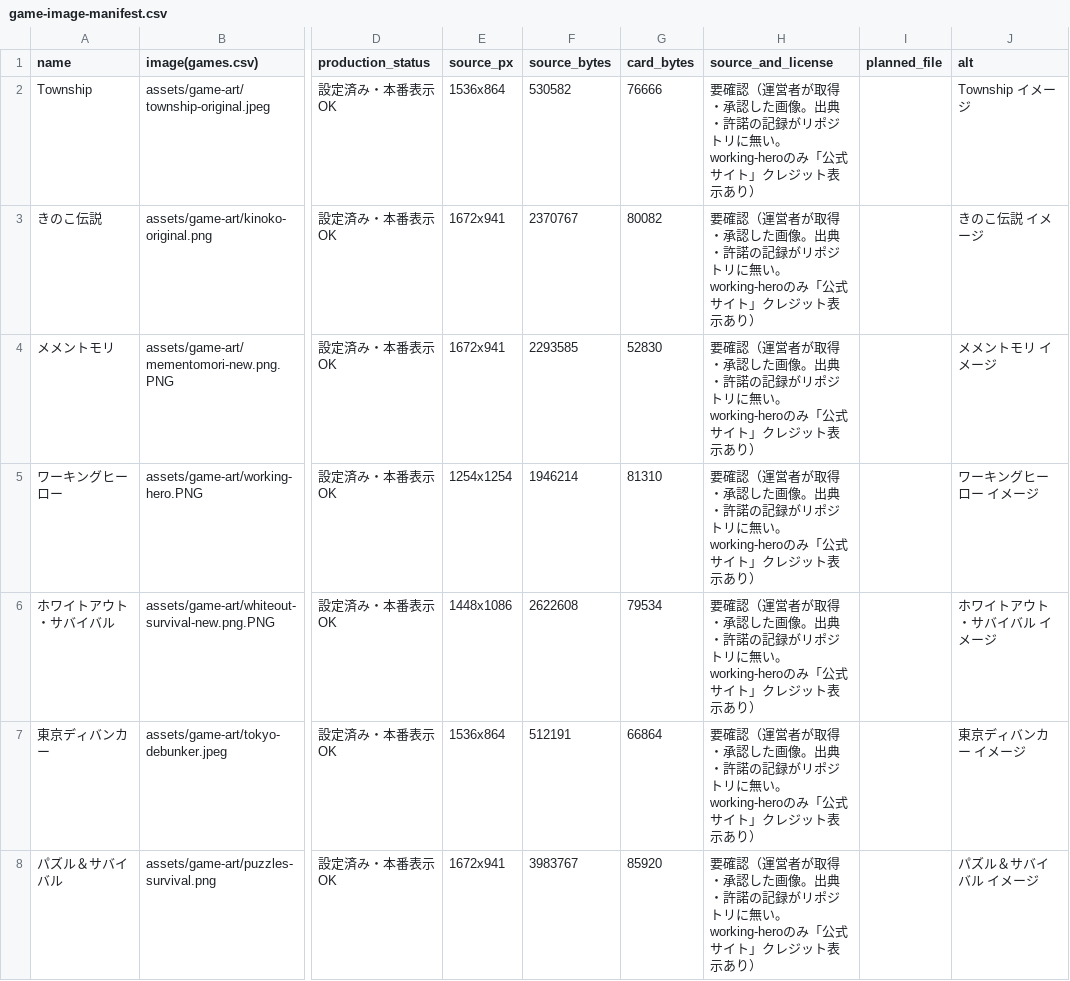
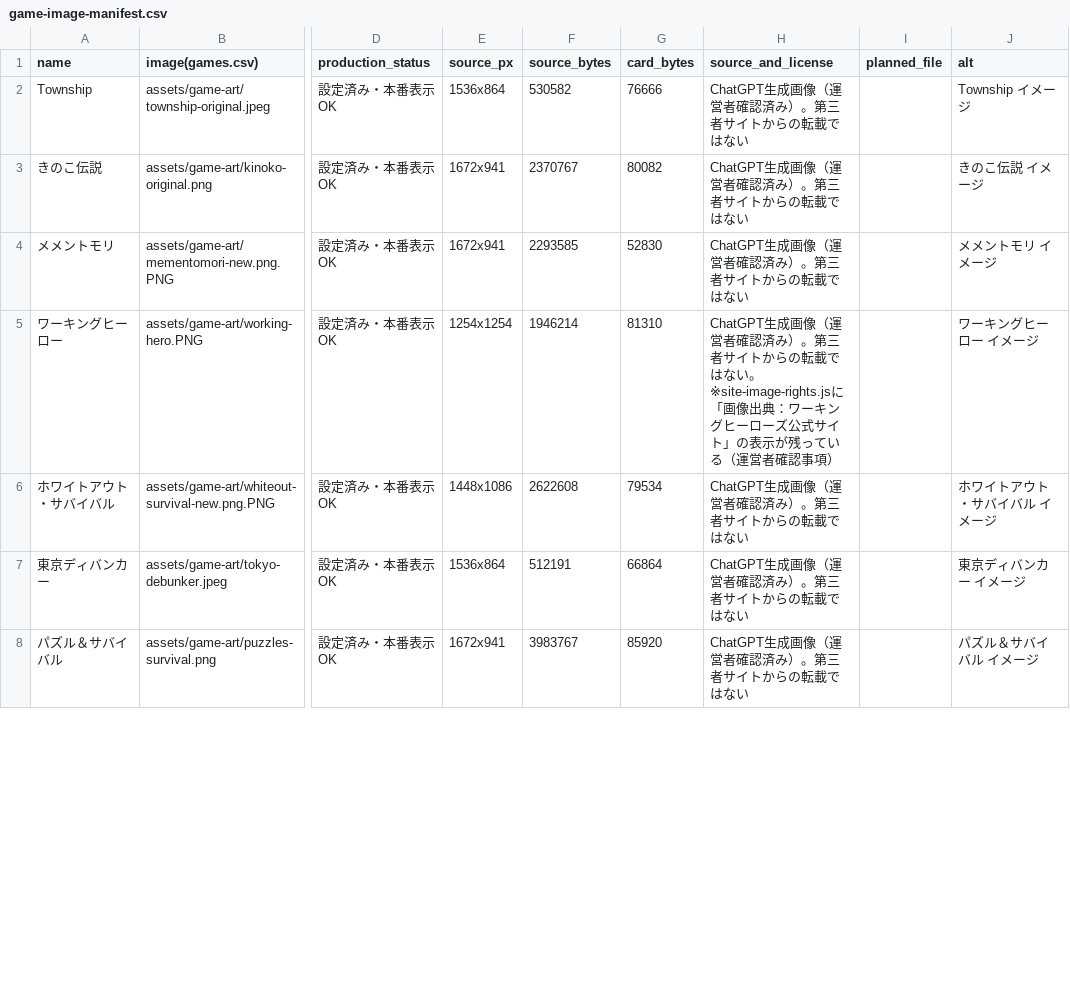
Before and after one commit to POIGAME-LAB/poigamelab, a CSV file: docs/game-images/game-image-manifest.csv, drawn as a sheet; only a part is shown, gaps mark what is left out; the diff covers the shown part only; the diff names each change by its address in the sheet, - before the commit and + after, or states it on an @@ line.

```diff
--- a/docs/game-images/game-image-manifest.csv
+++ b/docs/game-images/game-image-manifest.csv
-H2:H4 (source_and_license): 要確認（運営者が取得・承認した画像。出典・許諾の記録がリポジトリに無い。working-heroのみ「公式サイト」クレジット表示あり）
+H2:H4 (source_and_license): ChatGPT生成画像（運営者確認済み）。第三者サイトからの転載ではない
-H5 (source_and_license): 要確認（運営者が取得・承認した画像。出典・許諾の記録がリポジトリに無い。working-heroのみ「公式サイト」クレジット表示あり）
+H5 (source_and_license): ChatGPT生成画像（運営者確認済み）。第三者サイトからの転載ではない。※site-image-rights.jsに「画像出典：ワーキングヒーローズ公式サイト」の表示が残っている（運営者確認事項）
-H6:H8 (source_and_license): 要確認（運営者が取得・承認した画像。出典・許諾の記録がリポジトリに無い。working-heroのみ「公式サイト」クレジット表示あり）
+H6:H8 (source_and_license): ChatGPT生成画像（運営者確認済み）。第三者サイトからの転載ではない
```
Also changed, not shown: 19 edited cells elsewhere in this file, 3 other files.
